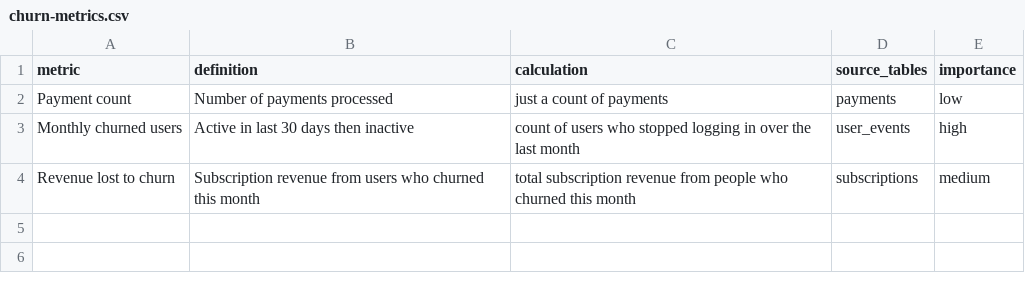
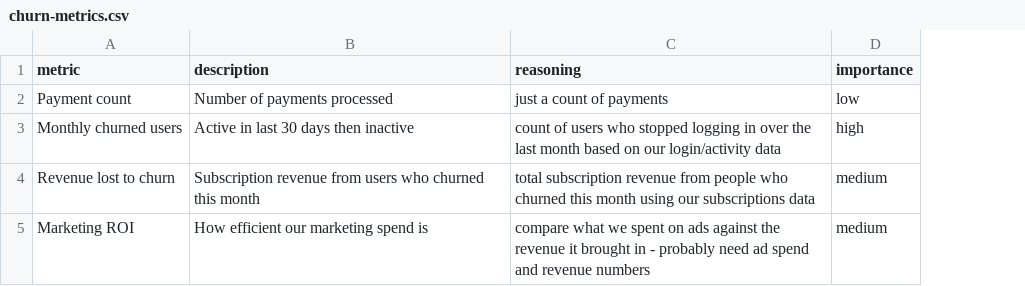
Before and after one commit to AndyMDH/dbt-martmaker, a CSV file: examples/churn-metrics.csv, drawn as a sheet; removed rows and columns are numbered as before the commit, all else as after; the diff names each change by its address in the sheet, - before the commit and + after, or states it on an @@ line.

Commit message:
Sheet schema: reasoning replaces calculation/source_tables
The stakeholder no longer needs to know a table name or write a formula.
Sheet is now metric/description/reasoning/importance -- reasoning is
free-form ("compare what we spent on ads against the revenue it brought
in"), and the skill mines it in Step 1 for candidate source references
(fed to ground.py, unchanged) and infers a proposed calculation, both
shown in the proposal for approval, clearly labeled as inferred and kept
visually distinct from the stakeholder's verbatim reasoning.

Updated AGENTS.md (Steps 1/3/4/5), all three templates, and the example
sheet/output to match -- added a Marketing ROI row to the example
(verified against dbt_template: genuinely blocked, no ad-spend data
exists in the dataset) since the previous README asked for something
like it.

```diff
--- a/examples/churn-metrics.csv
+++ b/examples/churn-metrics.csv
-column D (source_tables), rows 2-4: payments | user_events | subscriptions
-B1: definition
+B1: description
-C1: calculation
+C1: reasoning
-C3 (reasoning): …last month
+C3 (reasoning): …last month based on our login/activity data
-C4 (reasoning): …this month
+C4 (reasoning): …this month using our subscriptions data
+row 5: Marketing ROI | How efficient our marketing spend is | compare what we spent on ads against the revenue it brought in - probably need ad spend and revenue numbers | medium
```
Also changed, not shown: 7 other files.
